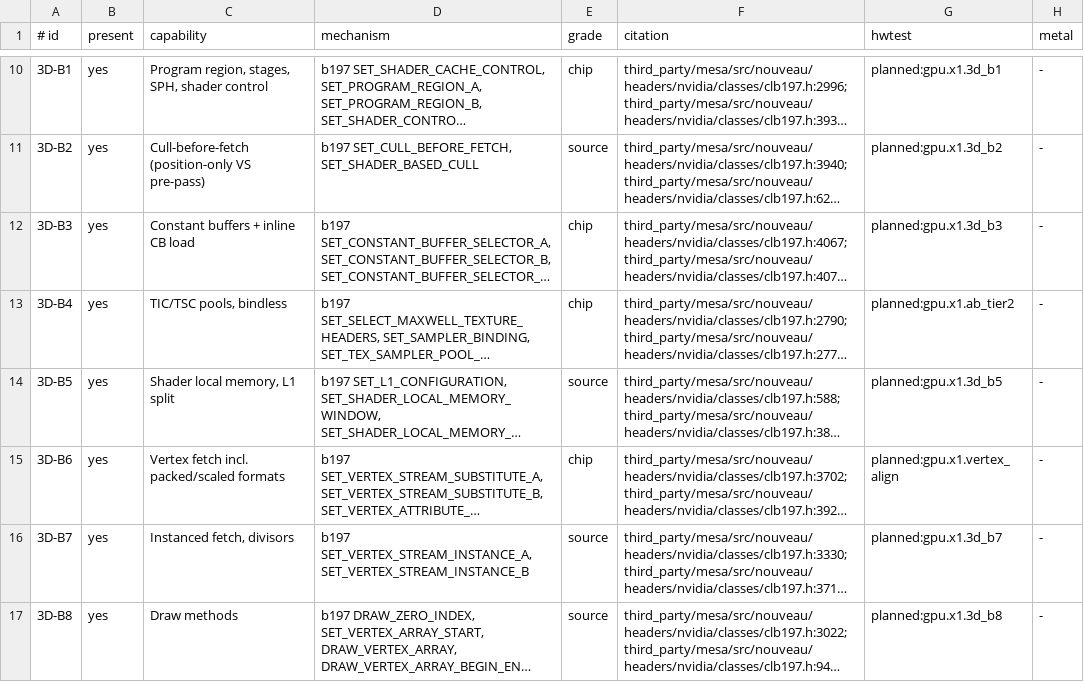
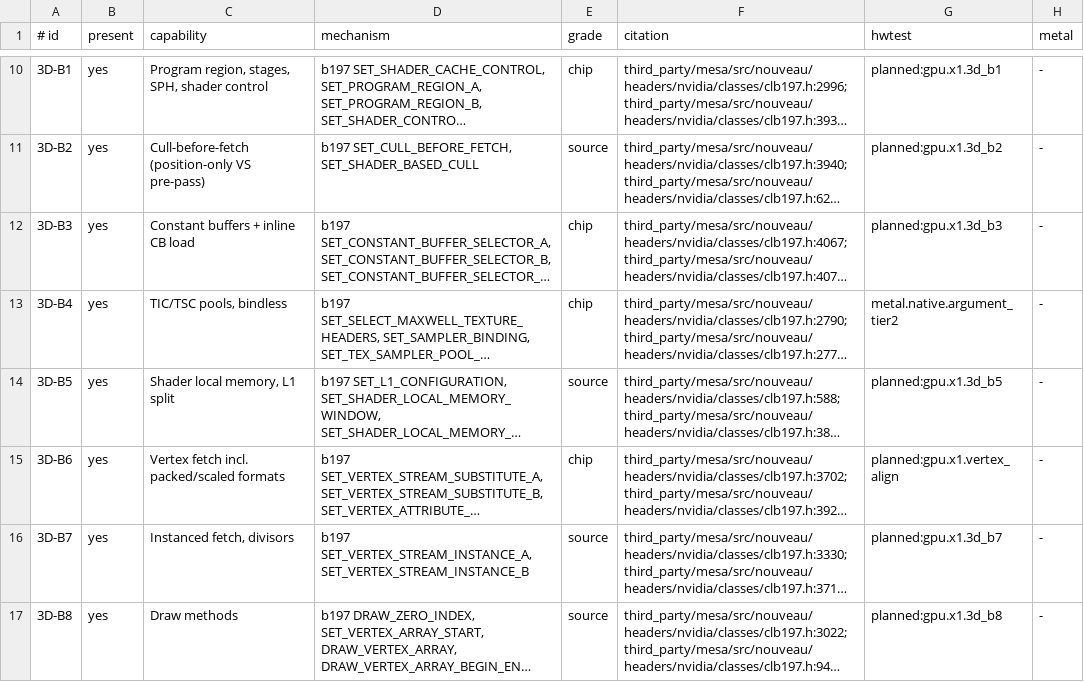
Before and after one commit to brunostjohn/ios-on-switch-lmao, a TSV file: kits/SwitchGM20B/caps/features.tsv, drawn as a sheet; only a part is shown, gaps mark what is left out; long unchanged cells end in …; the diff names each change by its address in the sheet, - before the commit and + after, or states it on an @@ line.

```diff
--- a/kits/SwitchGM20B/caps/features.tsv
+++ b/kits/SwitchGM20B/caps/features.tsv
-G13 (hwtest): planned:gpu.x1.ab_tier2
+G13 (hwtest): metal.native.argument_tier2
```
Also changed, not shown: kits/SwitchGM20B/caps/limits.tsv, 8 other files.
